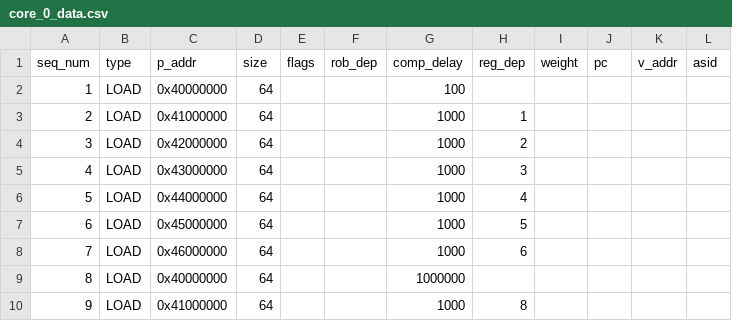
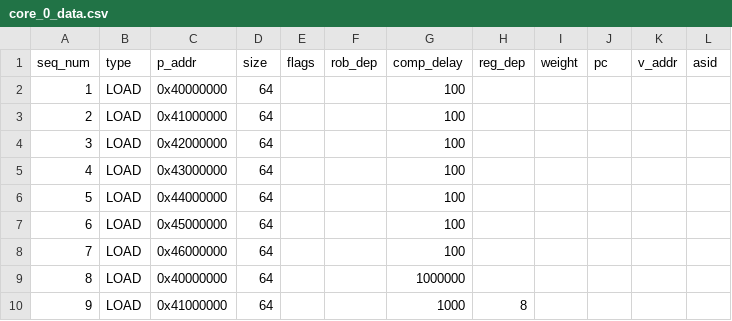
Before and after one commit to ryan-uwaterloo/chipyard_parrp, a CSV file: traces/csv/synthetic_sanity_test/core_0_data.csv, drawn as a sheet.

Commit message:
start tests later

```diff
--- a/traces/csv/synthetic_sanity_test/core_0_data.csv
+++ b/traces/csv/synthetic_sanity_test/core_0_data.csv
@@ -2,8 +2,8 @@ seq_num,type,p_addr,size,flags,rob_dep,comp_delay,reg_dep,weight,pc,v_addr,asid
 1,LOAD,0x40000000,64,,,100,,,,,
-2,LOAD,0x41000000,64,,,1000,1,,,,
-3,LOAD,0x42000000,64,,,1000,2,,,,
-4,LOAD,0x43000000,64,,,1000,3,,,,
-5,LOAD,0x44000000,64,,,1000,4,,,,
-6,LOAD,0x45000000,64,,,1000,5,,,,
-7,LOAD,0x46000000,64,,,1000,6,,,,
+2,LOAD,0x41000000,64,,,100,,,,,
+3,LOAD,0x42000000,64,,,100,,,,,
+4,LOAD,0x43000000,64,,,100,,,,,
+5,LOAD,0x44000000,64,,,100,,,,,
+6,LOAD,0x45000000,64,,,100,,,,,
+7,LOAD,0x46000000,64,,,100,,,,,
 8,LOAD,0x40000000,64,,,1000000,,,,,
```
Also changed, not shown: traces/csv/test_cases/hol_test/core_0_data.csv, traces/csv/test_cases/hol_test/core_1_data.csv, 27 other files.
